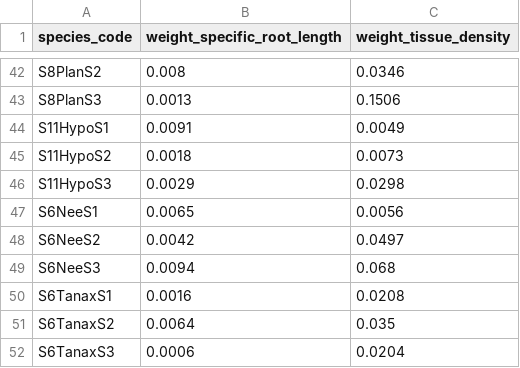
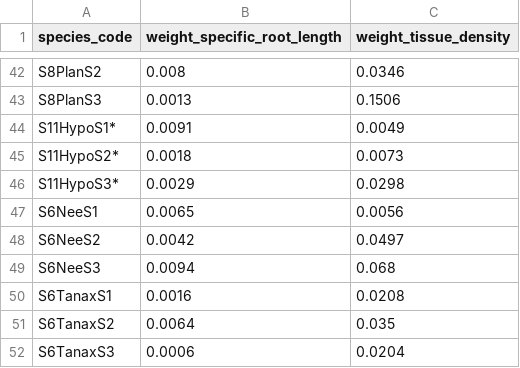
Before and after one commit to cornwell-lab-unsw/jibbon_root_traits, a CSV file: data/dry_root_weight.csv, drawn as a sheet; only a part is shown, gaps mark what is left out; the diff covers the shown part only.

```diff
--- a/data/dry_root_weight.csv
+++ b/data/dry_root_weight.csv
@@ -43,5 +43,5 @@ S8PlanS2,0.008,0.0346
 S8PlanS3,0.0013,0.1506
-S11HypoS1,0.0091,0.0049
-S11HypoS2,0.0018,0.0073
-S11HypoS3,0.0029,0.0298
+S11HypoS1*,0.0091,0.0049
+S11HypoS2*,0.0018,0.0073
+S11HypoS3*,0.0029,0.0298
 S6NeeS1,0.0065,0.0056
```
Also changed, not shown: 36 added rows elsewhere in this file.
